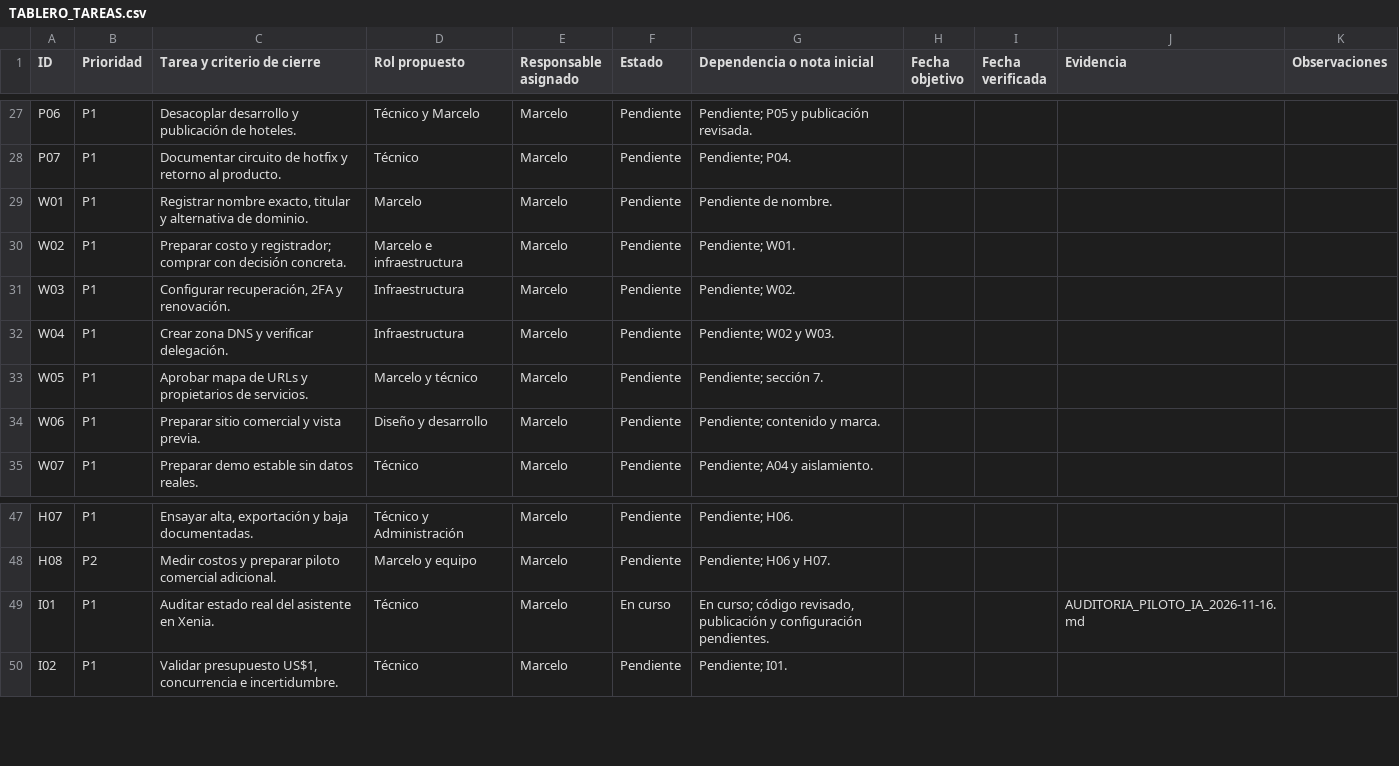
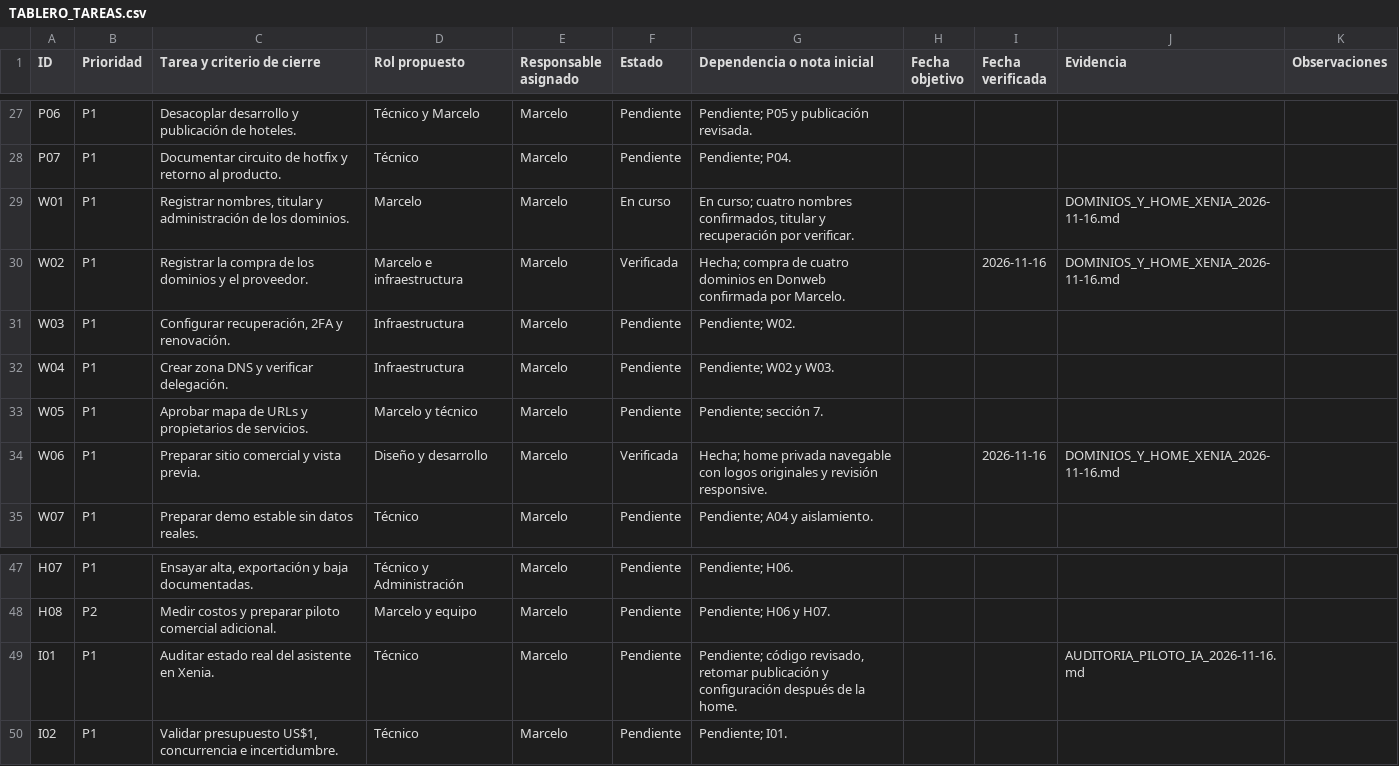
Before and after one commit to marcesvetliza-ui/maran-pms, a CSV file: docs/xenia/TABLERO_TAREAS.csv, drawn as a sheet; only a part is shown, gaps mark what is left out.

Commit message:
docs: registrar dominios de Donweb y priorizar la home de Xenia

```diff
--- a/docs/xenia/TABLERO_TAREAS.csv
+++ b/docs/xenia/TABLERO_TAREAS.csv
@@ -28,4 +28,4 @@ P06,P1,Desacoplar desarrollo y publicación de hoteles.,Técnico y Marcelo,Marce
 P07,P1,Documentar circuito de hotfix y retorno al producto.,Técnico,Marcelo,Pendiente,Pendiente; P04.,,,,
-W01,P1,"Registrar nombre exacto, titular y alternativa de dominio.",Marcelo,Marcelo,Pendiente,Pendiente de nombre.,,,,
-W02,P1,Preparar costo y registrador; comprar con decisión concreta.,Marcelo e infraestructura,Marcelo,Pendiente,Pendiente; W01.,,,,
+W01,P1,"Registrar nombres, titular y administración de los dominios.",Marcelo,Marcelo,En curso,"En curso; cuatro nombres confirmados, titular y recuperación por verificar.",,,DOMINIOS_Y_HOME_XENIA_2026-11-16.md,
+W02,P1,Registrar la compra de los dominios y el proveedor.,Marcelo e infraestructura,Marcelo,Verificada,Hecha; compra de cuatro dominios en Donweb confirmada por Marcelo.,,2026-11-16,DOMINIOS_Y_HOME_XENIA_2026-11-16.md,
 W03,P1,"Configurar recuperación, 2FA y renovación.",Infraestructura,Marcelo,Pendiente,Pendiente; W02.,,,,
@@ -33,3 +33,3 @@ W04,P1,Crear zona DNS y verificar delegación.,Infraestructura,Marcelo,Pendiente
 W05,P1,Aprobar mapa de URLs y propietarios de servicios.,Marcelo y técnico,Marcelo,Pendiente,Pendiente; sección 7.,,,,
-W06,P1,Preparar sitio comercial y vista previa.,Diseño y desarrollo,Marcelo,Pendiente,Pendiente; contenido y marca.,,,,
+W06,P1,Preparar sitio comercial y vista previa.,Diseño y desarrollo,Marcelo,Verificada,Hecha; home privada navegable con logos originales y revisión responsive.,,2026-11-16,DOMINIOS_Y_HOME_XENIA_2026-11-16.md,
 W07,P1,Preparar demo estable sin datos reales.,Técnico,Marcelo,Pendiente,Pendiente; A04 y aislamiento.,,,,
@@ -48,3 +48,3 @@ H07,P1,"Ensayar alta, exportación y baja documentadas.",Técnico y Administraci
 H08,P2,Medir costos y preparar piloto comercial adicional.,Marcelo y equipo,Marcelo,Pendiente,Pendiente; H06 y H07.,,,,
-I01,P1,Auditar estado real del asistente en Xenia.,Técnico,Marcelo,En curso,"En curso; código revisado, publicación y configuración pendientes.",,,AUDITORIA_PILOTO_IA_2026-11-16.md,
+I01,P1,Auditar estado real del asistente en Xenia.,Técnico,Marcelo,Pendiente,"Pendiente; código revisado, retomar publicación y configuración después de la home.",,,AUDITORIA_PILOTO_IA_2026-11-16.md,
 I02,P1,"Validar presupuesto US$1, concurrencia e incertidumbre.",Técnico,Marcelo,Pendiente,Pendiente; I01.,,,,
```
Also changed, not shown: 4 other files.
